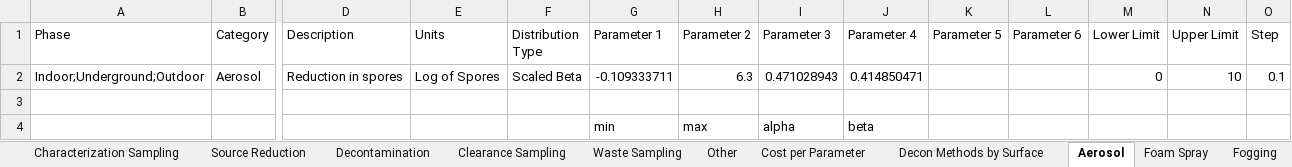
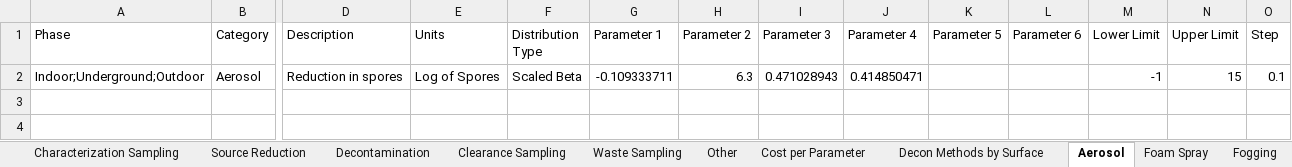
Before and after one commit to USEPA/EPADecon, an Excel workbook: InputFiles/ModifyParameters.xlsx, sheet Aerosol, drawn as a sheet; only a part is shown, gaps mark what is left out; values as stored, in another font and other column widths than the file's, no borders; conditional formats and table styles not drawn; rows hold the shown columns only; the diff names each change by its address in the sheet, - before the commit and + after, or states it on an @@ line.

```diff
--- a/InputFiles/ModifyParameters.xlsx (sheet Aerosol)
+++ b/InputFiles/ModifyParameters.xlsx (sheet Aerosol)
-M2 (Lower Limit): 0
+M2 (Lower Limit): -1
-N2 (Upper Limit): 10
+N2 (Upper Limit): 15
-row 3: (empty)
-row 4:  |  |  |  |  | min | max | alpha | beta
```
Also changed, not shown: sheet Liquid Immersion, sheet Foam Spray, sheet Fumigation, sheet Physical, sheet Liquid Suspension, sheet Liquid Wipe, 3 more sheets.
